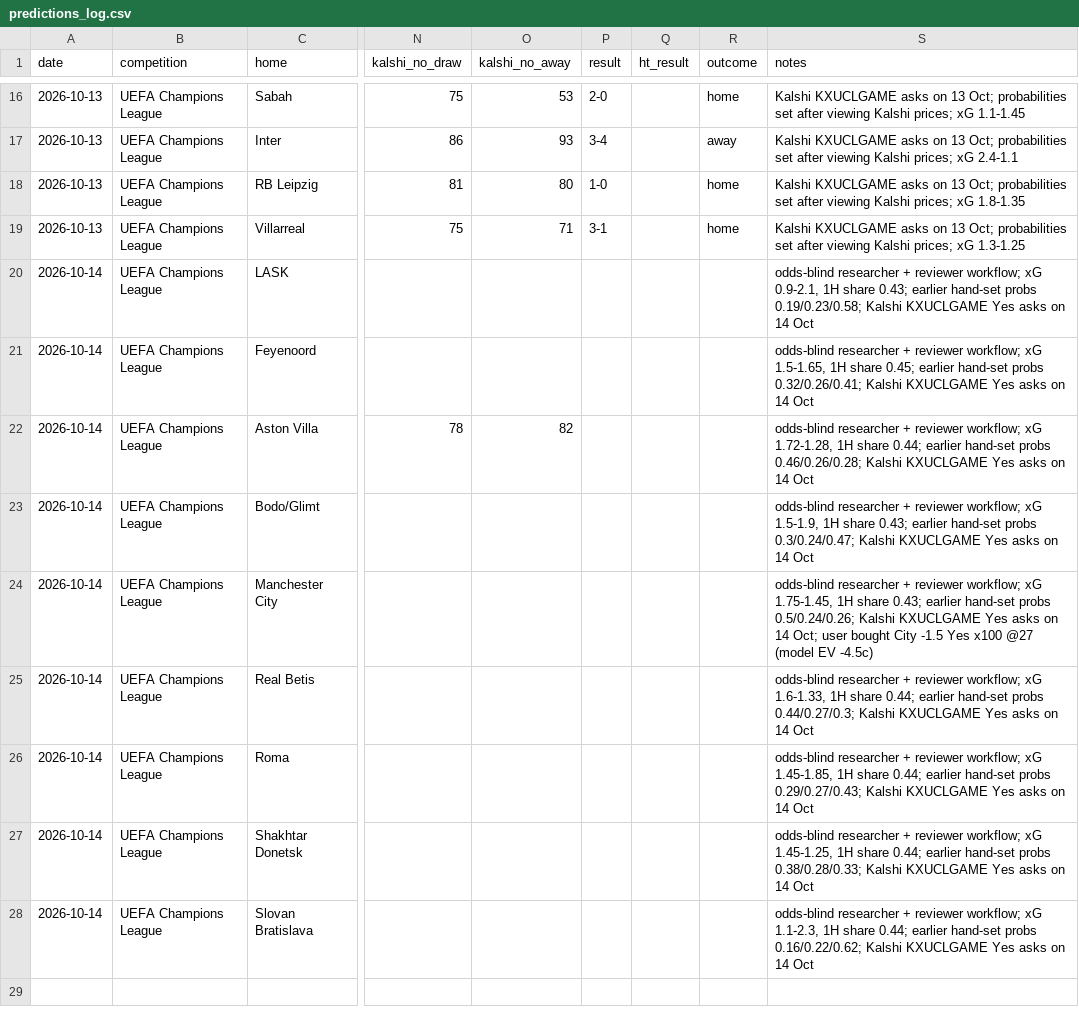
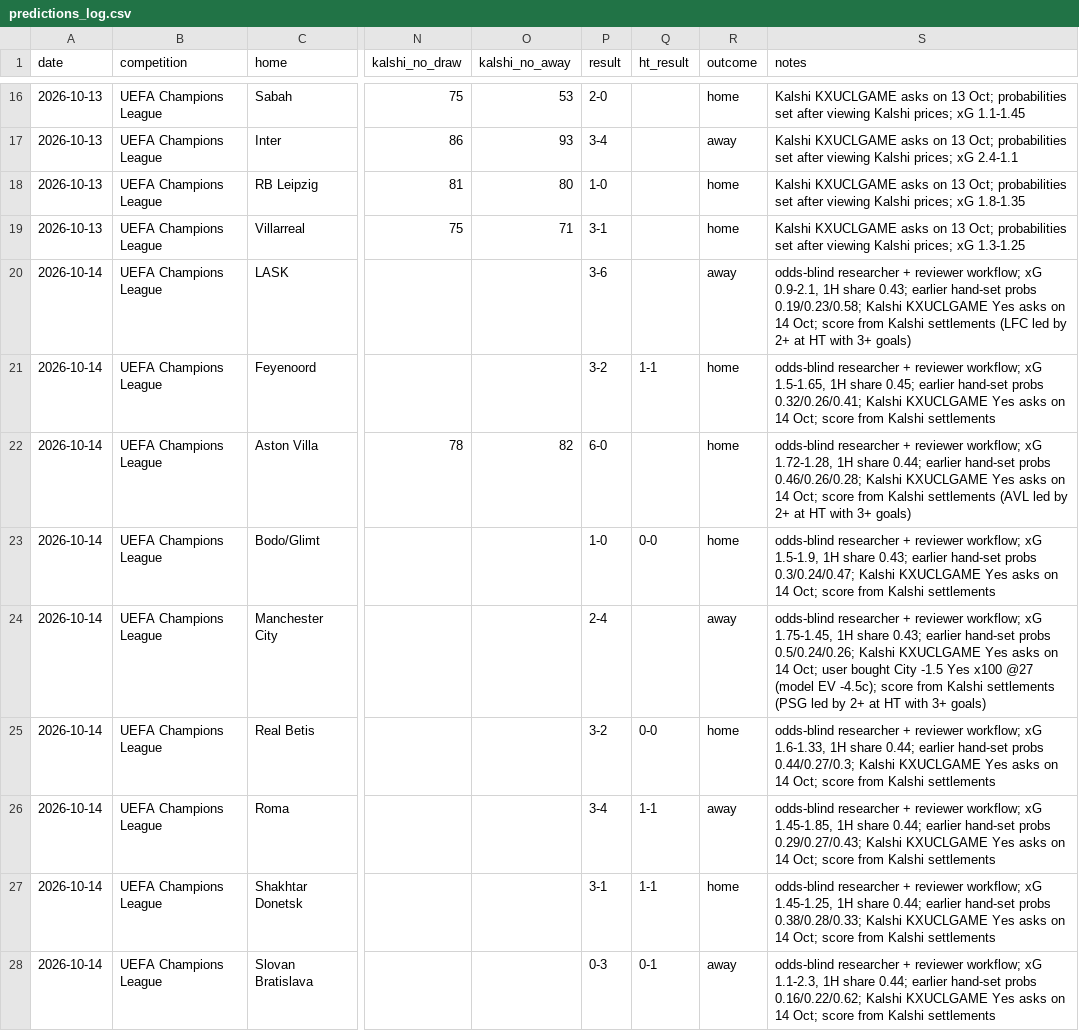
Before and after one commit to bobaoxu2001/Quantitative-Finance, a CSV file: football/predictions_log.csv, drawn as a sheet; only a part is shown, gaps mark what is left out; the diff names each change by its address in the sheet, - before the commit and + after, or states it on an @@ line.

```diff
--- a/football/predictions_log.csv
+++ b/football/predictions_log.csv
-P20 (result): (empty)
+P20 (result): 3-6
-R20 (outcome): (empty)
+R20 (outcome): away
-S20 (notes): …on 14 Oct
+S20 (notes): …on 14 Oct; score from Kalshi settlements (LFC led by 2+ at HT with 3+ goals)
-P21 (result): (empty)
+P21 (result): 3-2
-Q21 (ht_result): (empty)
+Q21 (ht_result): 1-1
-R21:R23 (outcome): (empty)
+R21:R23 (outcome): home
-S21 (notes): …on 14 Oct
+S21 (notes): …on 14 Oct; score from Kalshi settlements
-P22 (result): (empty)
+P22 (result): 6-0
-S22 (notes): …on 14 Oct
+S22 (notes): …on 14 Oct; score from Kalshi settlements (AVL led by 2+ at HT with 3+ goals)
-P23 (result): (empty)
+P23 (result): 1-0
-Q23 (ht_result): (empty)
+Q23 (ht_result): 0-0
-S23 (notes): …on 14 Oct
+S23 (notes): …on 14 Oct; score from Kalshi settlements
-P24 (result): (empty)
+P24 (result): 2-4
-R24 (outcome): (empty)
+R24 (outcome): away
-S24 (notes): …(model EV -4.5c)
+S24 (notes): …(model EV -4.5c); score from Kalshi settlements (PSG led by 2+ at HT with 3+ goals)
-P25 (result): (empty)
+P25 (result): 3-2
-Q25 (ht_result): (empty)
+Q25 (ht_result): 0-0
-R25 (outcome): (empty)
+R25 (outcome): home
-S25 (notes): …on 14 Oct
+S25 (notes): …on 14 Oct; score from Kalshi settlements
-P26 (result): (empty)
+P26 (result): 3-4
-Q26:Q27 (ht_result): (empty)
+Q26:Q27 (ht_result): 1-1
-R26 (outcome): (empty)
+R26 (outcome): away
-S26 (notes): …on 14 Oct
+S26 (notes): …on 14 Oct; score from Kalshi settlements
-P27 (result): (empty)
+P27 (result): 3-1
-R27 (outcome): (empty)
+R27 (outcome): home
-S27 (notes): …on 14 Oct
+S27 (notes): …on 14 Oct; score from Kalshi settlements
-P28 (result): (empty)
+P28 (result): 0-3
-Q28 (ht_result): (empty)
+Q28 (ht_result): 0-1
-R28 (outcome): (empty)
+R28 (outcome): away
-S28 (notes): …on 14 Oct
+S28 (notes): …on 14 Oct; score from Kalshi settlements
```
Also changed, not shown: football/bets_log.csv, 2 other files.
